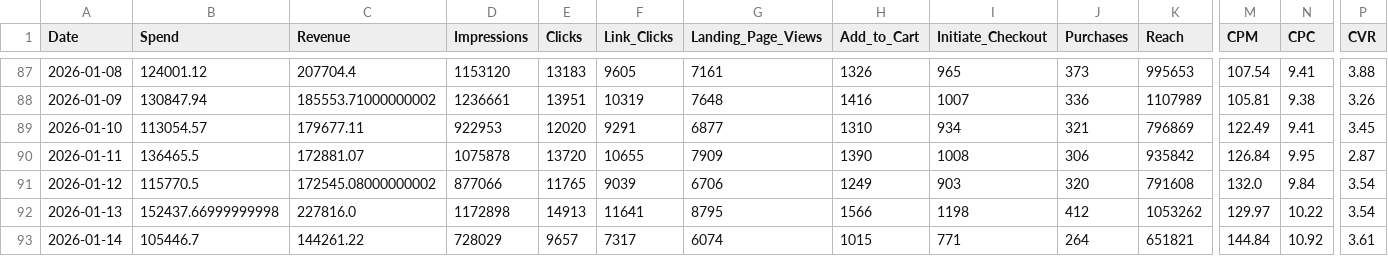
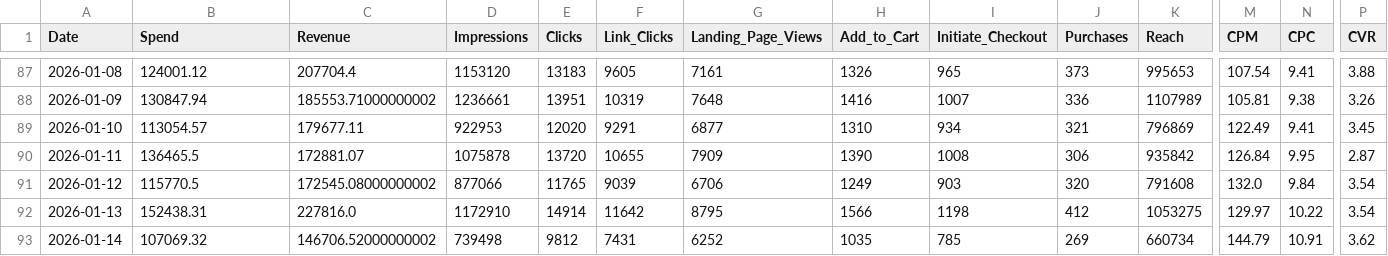
Before and after one commit to sreepathiyogi-blip/meta-live-dashboard, a CSV file: daily_summary.csv, drawn as a sheet; only a part is shown, gaps mark what is left out; the diff names each change by its address in the sheet, - before the commit and + after, or states it on an @@ line.

```diff
--- a/daily_summary.csv
+++ b/daily_summary.csv
-B92 (Spend): 152437.66999999998
+B92 (Spend): 152438.31
-D92 (Impressions): 1172898
+D92 (Impressions): 1172910
-E92 (Clicks): 14913
+E92 (Clicks): 14914
-F92 (Link_Clicks): 11641
+F92 (Link_Clicks): 11642
-K92 (Reach): 1053262
+K92 (Reach): 1053275
-B93 (Spend): 105446.7
+B93 (Spend): 107069.32
-C93 (Revenue): 144261.22
+C93 (Revenue): 146706.52000000002
-D93 (Impressions): 728029
+D93 (Impressions): 739498
-E93 (Clicks): 9657
+E93 (Clicks): 9812
-F93 (Link_Clicks): 7317
+F93 (Link_Clicks): 7431
-G93 (Landing_Page_Views): 6074
+G93 (Landing_Page_Views): 6252
-H93 (Add_to_Cart): 1015
+H93 (Add_to_Cart): 1035
-I93 (Initiate_Checkout): 771
+I93 (Initiate_Checkout): 785
-J93 (Purchases): 264
+J93 (Purchases): 269
-K93 (Reach): 651821
+K93 (Reach): 660734
-M93 (CPM): 144.84
+M93 (CPM): 144.79
-N93 (CPC): 10.92
+N93 (CPC): 10.91
-P93 (CVR): 3.61
+P93 (CVR): 3.62
```
Also changed, not shown: complete_campaign_data.csv, live_summary.csv, 2 other files.
